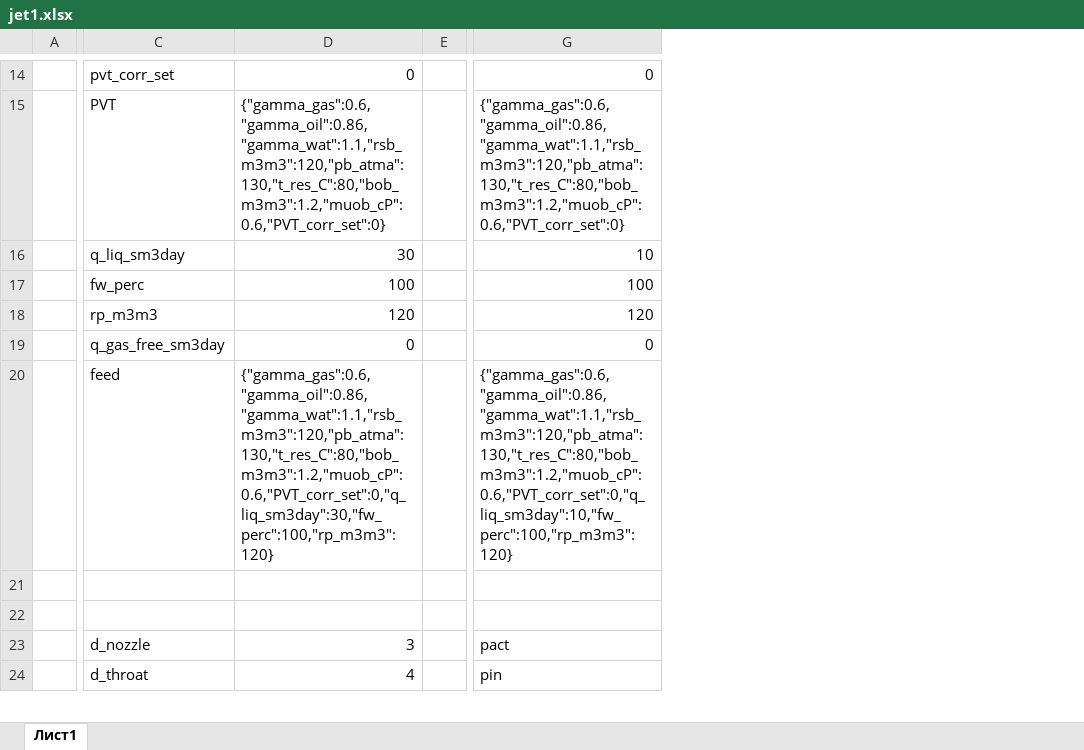
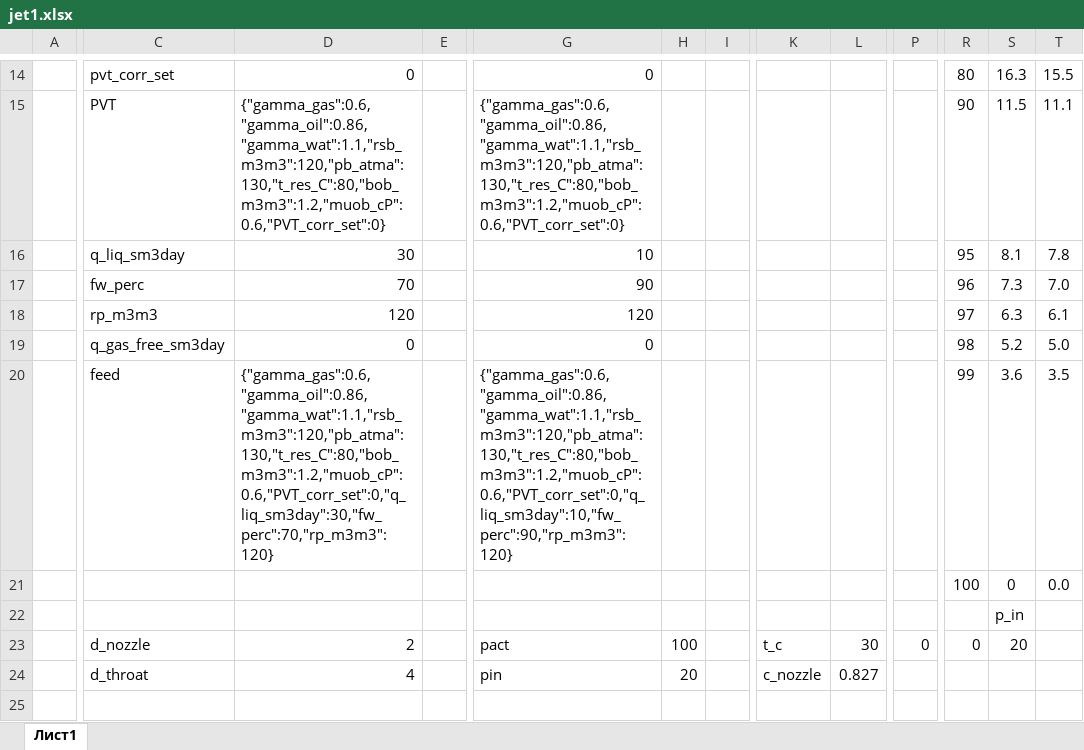
Before and after one commit to unifloc/unifloc_vba, an Excel workbook: sandbox/jet1.xlsx, sheet Лист1, drawn as a sheet; only a part is shown, gaps mark what is left out; values as stored, in another font and other column widths than the file's, no borders; charts and pictures not drawn; removed rows and columns are numbered as before the commit, all else as after; rows hold the shown columns only; the diff covers the shown part only; the diff names each change by its address in the sheet, - before the commit and + after, or states it on an @@ line.

```diff
--- a/sandbox/jet1.xlsx (sheet Лист1)
+++ b/sandbox/jet1.xlsx (sheet Лист1)
-column E, empty
+column E, empty
+column H, empty
+column I, empty
+column K, empty
+column L, empty
+column P, empty
+column R, rows 14-21: 80 | 90 | 95 | 96 | 97 | 98 | 99 | 100
+column S, rows 14-21: 16.3 | 11.5 | 8.1 | 7.3 | 6.3 | 5.2 | 3.6 | 0
+column T, rows 14-21: 15.5 | 11.1 | 7.8 | 7.0 | 6.1 | 5.0 | 3.5 | 0.0
-D17: 100
+D17: 70
-G17: 100
+G17: 90
-D20: {"gamma_gas":0.6,"gamma_oil":0.86,"gamma_wat":1.1,"rsb_m3m3":120,"pb_atma":130,"t_res_C":80,"bob_m3m3":1.2,"muob_cP":0.6,"PVT_corr_set":0,"q_liq_sm3day":30,"fw_perc":100,"rp_m3m3":120}
+D20: {"gamma_gas":0.6,"gamma_oil":0.86,"gamma_wat":1.1,"rsb_m3m3":120,"pb_atma":130,"t_res_C":80,"bob_m3m3":1.2,"muob_cP":0.6,"PVT_corr_set":0,"q_liq_sm3day":30,"fw_perc":70,"rp_m3m3":120}
-G20: {"gamma_gas":0.6,"gamma_oil":0.86,"gamma_wat":1.1,"rsb_m3m3":120,"pb_atma":130,"t_res_C":80,"bob_m3m3":1.2,"muob_cP":0.6,"PVT_corr_set":0,"q_liq_sm3day":10,"fw_perc":100,"rp_m3m3":120}
+G20: {"gamma_gas":0.6,"gamma_oil":0.86,"gamma_wat":1.1,"rsb_m3m3":120,"pb_atma":130,"t_res_C":80,"bob_m3m3":1.2,"muob_cP":0.6,"PVT_corr_set":0,"q_liq_sm3day":10,"fw_perc":90,"rp_m3m3":120}
-row 21: (empty)
+row 21:  |  |  |  |  |  |  |  |  |  | 100 | 0 | 0.0
+row 22:  |  |  |  |  |  |  |  |  |  |  | p_in
+row 23:  | d_nozzle | 2 |  | pact | 100 |  | t_c | 30 | 0 | 0 | 20
+row 24:  | d_throat | 4 |  | pin | 20 |  | c_nozzle | 0.827
-row 23:  | d_nozzle | 3 |  | pact
-row 24:  | d_throat | 4 |  | pin
```
Also changed, not shown: 21 added rows, 22 removed rows, 4 added columns and 68 edited cells elsewhere in this sheet, charts or pictures, 18 other files.
